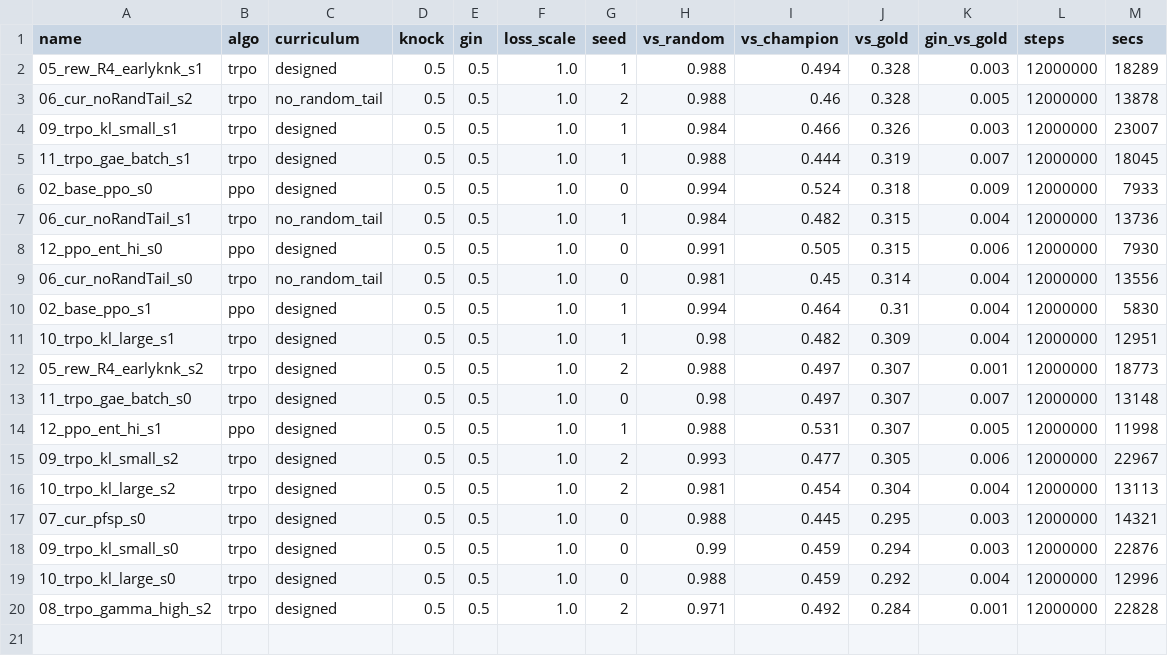
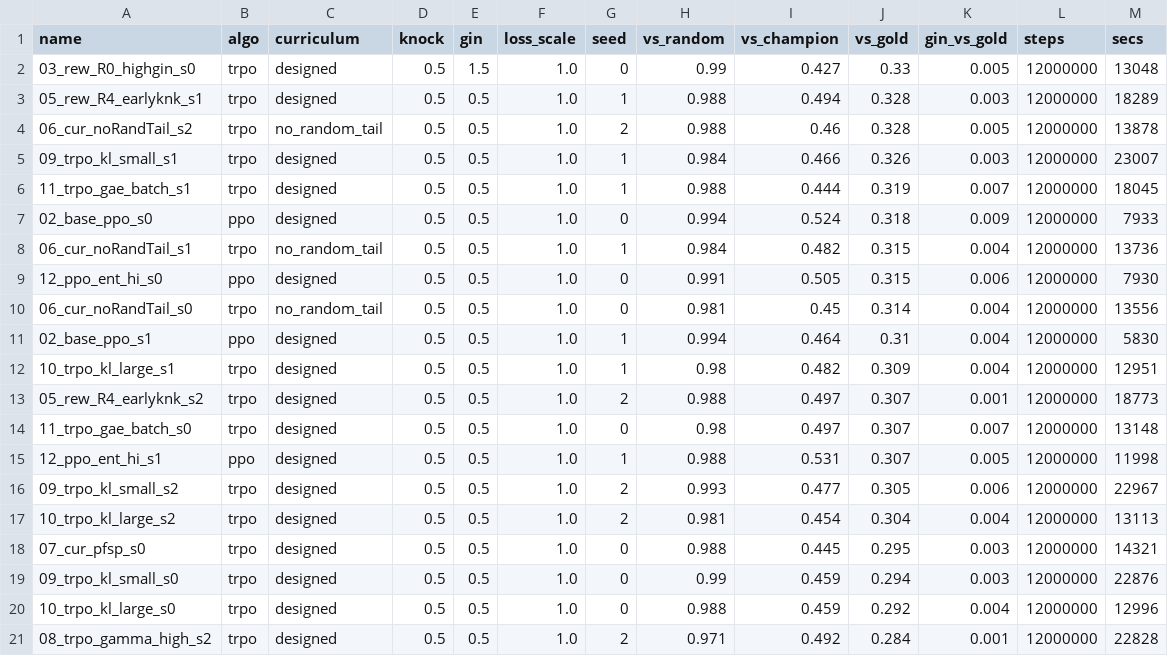
Before and after one commit to Nikelroid/adversarial-coevolution, a CSV file: sweep/curriculum/_summary.csv, drawn as a sheet.

Commit message:
Phase-6 sweep: curriculum/algorithm/reward results + docs (2026-06-05T13:58Z)

```diff
--- a/sweep/curriculum/_summary.csv
+++ b/sweep/curriculum/_summary.csv
@@ -1,2 +1,3 @@
 name,algo,curriculum,knock,gin,loss_scale,seed,vs_random,vs_champion,vs_gold,gin_vs_gold,steps,secs
+03_rew_R0_highgin_s0,trpo,designed,0.5,1.5,1.0,0,0.99,0.427,0.33,0.005,12000000,13048
 05_rew_R4_earlyknk_s1,trpo,designed,0.5,0.5,1.0,1,0.988,0.494,0.328,0.003,12000000,18289
```
Also changed, not shown: 19 other files.
